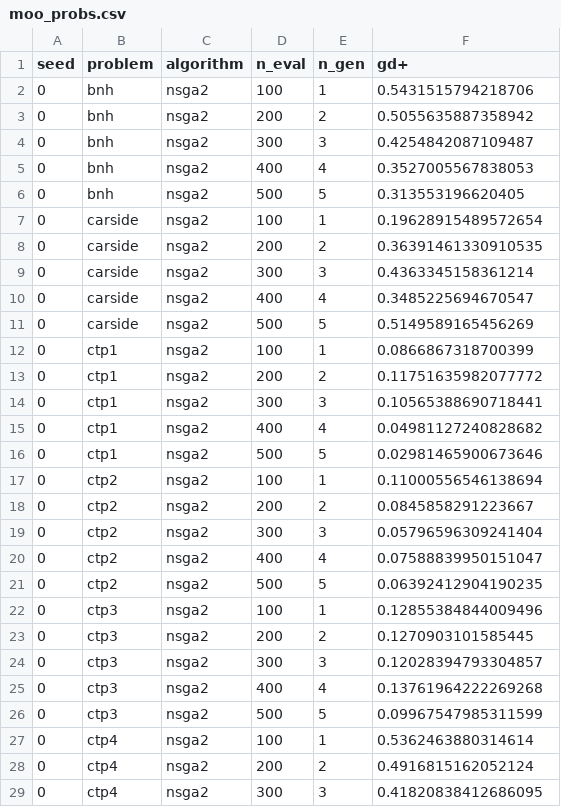
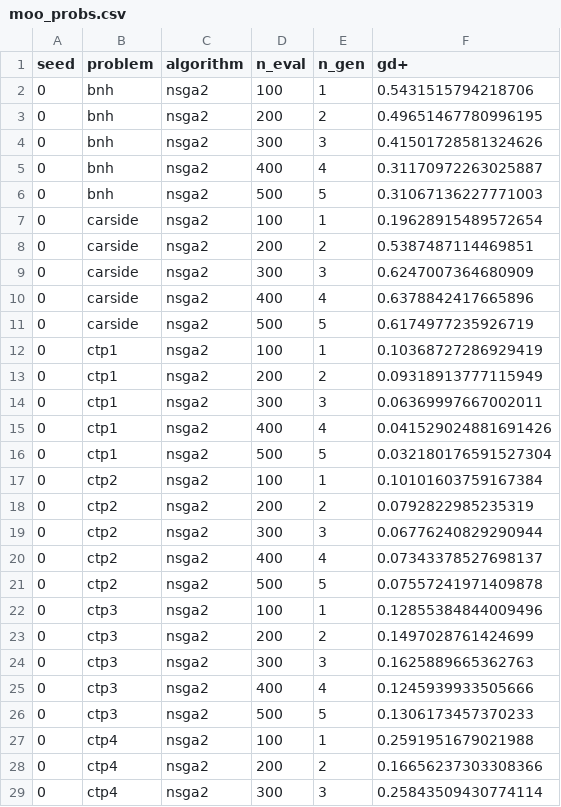
Before and after one commit to tomaslibanomonteiro/Thesis-code, a CSV file: thesis/app_framework/results/moo_probs.csv, drawn as a sheet; only a part is shown; the diff covers the shown part only.

```diff
--- a/thesis/app_framework/results/moo_probs.csv
+++ b/thesis/app_framework/results/moo_probs.csv
@@ -2,28 +2,28 @@ seed,problem,algorithm,n_eval,n_gen,gd+
 0,bnh,nsga2,100,1,0.5431515794218706
-0,bnh,nsga2,200,2,0.5055635887358942
-0,bnh,nsga2,300,3,0.4254842087109487
-0,bnh,nsga2,400,4,0.3527005567838053
-0,bnh,nsga2,500,5,0.313553196620405
+0,bnh,nsga2,200,2,0.49651467780996195
+0,bnh,nsga2,300,3,0.41501728581324626
+0,bnh,nsga2,400,4,0.31170972263025887
+0,bnh,nsga2,500,5,0.31067136227771003
 0,carside,nsga2,100,1,0.19628915489572654
-0,carside,nsga2,200,2,0.36391461330910535
-0,carside,nsga2,300,3,0.4363345158361214
-0,carside,nsga2,400,4,0.3485225694670547
-0,carside,nsga2,500,5,0.5149589165456269
-0,ctp1,nsga2,100,1,0.0866867318700399
-0,ctp1,nsga2,200,2,0.11751635982077772
-0,ctp1,nsga2,300,3,0.10565388690718441
-0,ctp1,nsga2,400,4,0.04981127240828682
-0,ctp1,nsga2,500,5,0.02981465900673646
-0,ctp2,nsga2,100,1,0.11000556546138694
-0,ctp2,nsga2,200,2,0.0845858291223667
-0,ctp2,nsga2,300,3,0.05796596309241404
-0,ctp2,nsga2,400,4,0.07588839950151047
-0,ctp2,nsga2,500,5,0.06392412904190235
+0,carside,nsga2,200,2,0.5387487114469851
+0,carside,nsga2,300,3,0.6247007364680909
+0,carside,nsga2,400,4,0.6378842417665896
+0,carside,nsga2,500,5,0.6174977235926719
+0,ctp1,nsga2,100,1,0.10368727286929419
+0,ctp1,nsga2,200,2,0.09318913777115949
+0,ctp1,nsga2,300,3,0.06369997667002011
+0,ctp1,nsga2,400,4,0.041529024881691426
+0,ctp1,nsga2,500,5,0.032180176591527304
+0,ctp2,nsga2,100,1,0.10101603759167384
+0,ctp2,nsga2,200,2,0.0792822985235319
+0,ctp2,nsga2,300,3,0.06776240829290944
+0,ctp2,nsga2,400,4,0.07343378527698137
+0,ctp2,nsga2,500,5,0.07557241971409878
 0,ctp3,nsga2,100,1,0.12855384844009496
-0,ctp3,nsga2,200,2,0.1270903101585445
-0,ctp3,nsga2,300,3,0.12028394793304857
-0,ctp3,nsga2,400,4,0.13761964222269268
-0,ctp3,nsga2,500,5,0.09967547985311599
-0,ctp4,nsga2,100,1,0.5362463880314614
-0,ctp4,nsga2,200,2,0.4916815162052124
-0,ctp4,nsga2,300,3,0.41820838412686095
+0,ctp3,nsga2,200,2,0.1497028761424699
+0,ctp3,nsga2,300,3,0.1625889665362763
+0,ctp3,nsga2,400,4,0.1245939933505666
+0,ctp3,nsga2,500,5,0.1306173457370233
+0,ctp4,nsga2,100,1,0.2591951679021988
+0,ctp4,nsga2,200,2,0.16656237303308366
+0,ctp4,nsga2,300,3,0.25843509430774114
```
Also changed, not shown: 88 edited cells elsewhere in this file, thesis/app_framework/results/moo_algos.csv, thesis/app_framework/results/moo_mixed.csv, 22 other files.
